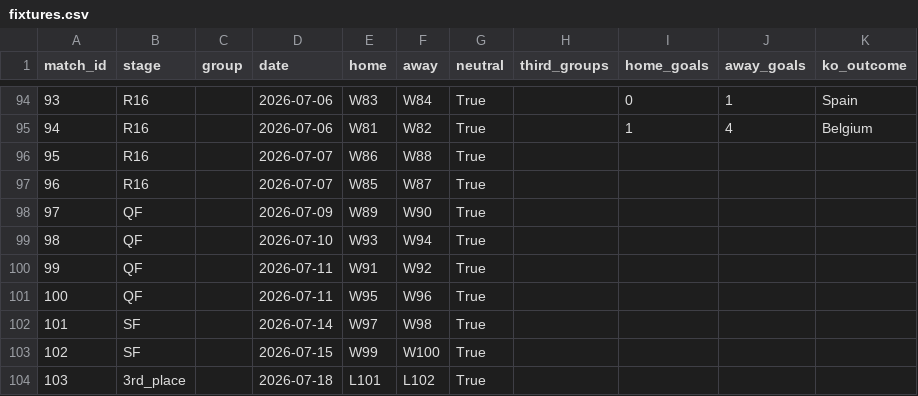
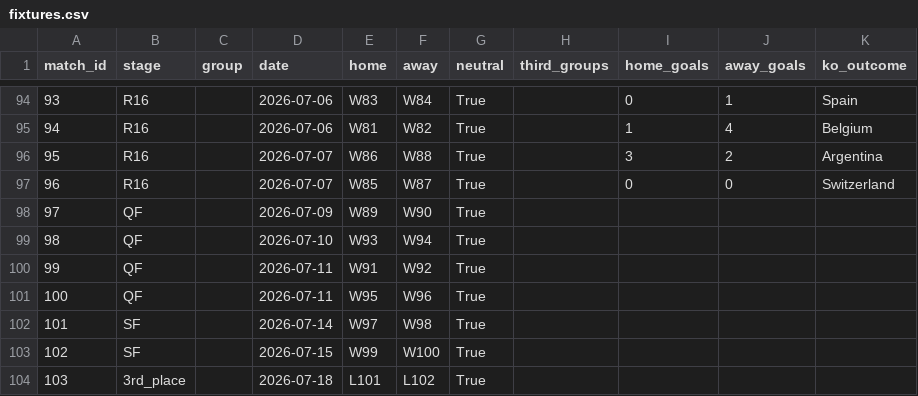
Before and after one commit to marcovillar-br/worldcup, a CSV file: data/editions/2026/fixtures.csv, drawn as a sheet; only a part is shown, gaps mark what is left out.

```diff
--- a/data/editions/2026/fixtures.csv
+++ b/data/editions/2026/fixtures.csv
@@ -95,4 +95,4 @@ match_id,stage,group,date,home,away,neutral,third_groups,home_goals,away_goals,k
 94,R16,,2026-07-06,W81,W82,True,,1,4,Belgium
-95,R16,,2026-07-07,W86,W88,True,,,,
-96,R16,,2026-07-07,W85,W87,True,,,,
+95,R16,,2026-07-07,W86,W88,True,,3,2,Argentina
+96,R16,,2026-07-07,W85,W87,True,,0,0,Switzerland
 97,QF,,2026-07-09,W89,W90,True,,,,
```
Also changed, not shown: data/editions/2026/ceiling.csv, 3 other files.
